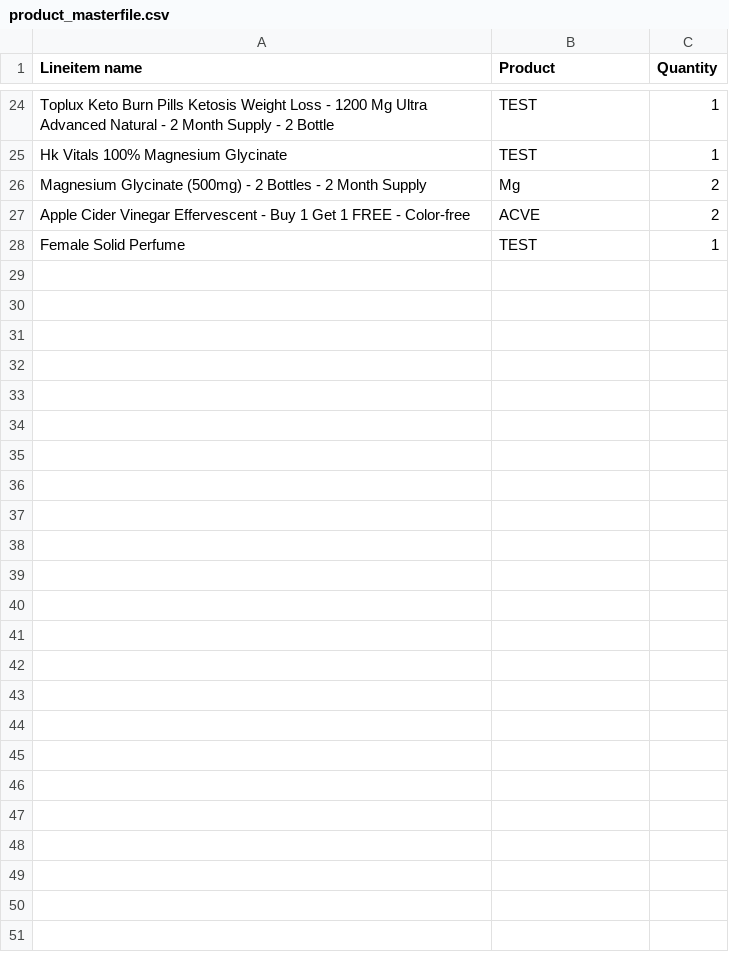
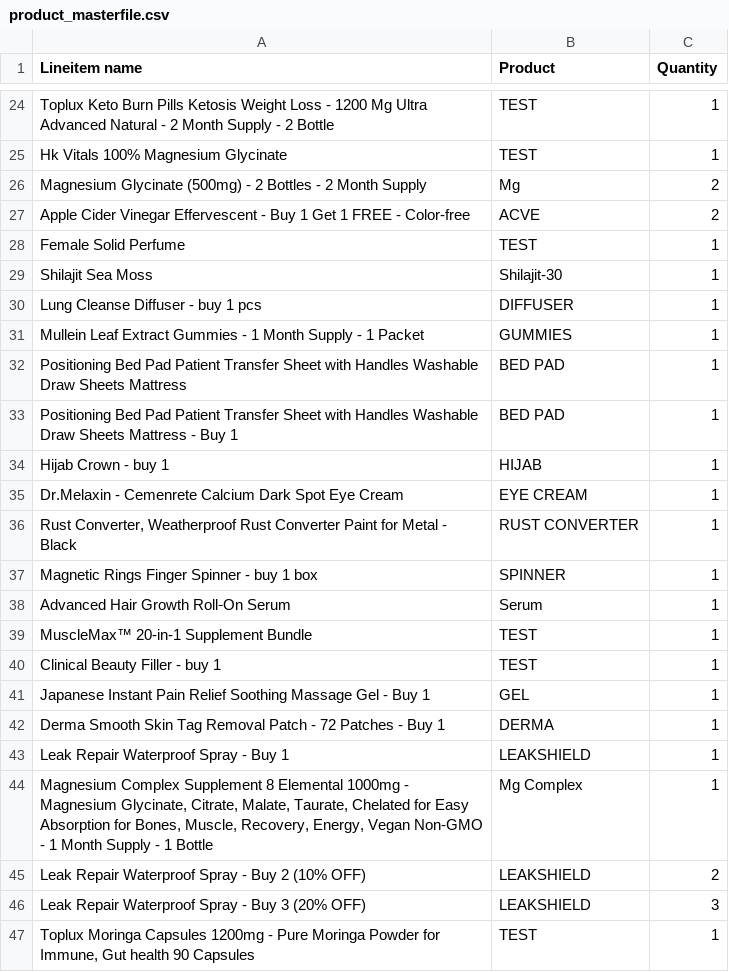
Before and after one commit to zhangerson/shopify_parsing, a CSV file: product_masterfile.csv, drawn as a sheet; only a part is shown, gaps mark what is left out; the diff covers the shown part only; the diff names each change by its address in the sheet, - before the commit and + after, or states it on an @@ line.

```diff
--- a/product_masterfile.csv
+++ b/product_masterfile.csv
+row 29: Shilajit Sea Moss | Shilajit-30 | 1
+row 30: Lung Cleanse Diffuser - buy 1 pcs | DIFFUSER | 1
+row 31: Mullein Leaf Extract Gummies - 1 Month Supply - 1 Packet | GUMMIES | 1
+row 32: Positioning Bed Pad Patient Transfer Sheet with Handles Washable Draw Sheets Mattress | BED PAD | 1
+row 33: Positioning Bed Pad Patient Transfer Sheet with Handles Washable Draw Sheets Mattress - Buy 1 | BED PAD | 1
+row 34: Hijab Crown - buy 1 | HIJAB | 1
+row 35: Dr.Melaxin - Cemenrete Calcium Dark Spot Eye Cream | EYE CREAM | 1
+row 36: Rust Converter, Weatherproof Rust Converter Paint for Metal - Black | RUST CONVERTER | 1
+row 37: Magnetic Rings Finger Spinner - buy 1 box | SPINNER | 1
+row 38: Advanced Hair Growth Roll‑On Serum | Serum | 1
+row 39: MuscleMax™ 20-in-1 Supplement Bundle | TEST | 1
+row 40: Clinical Beauty Filler - buy 1 | TEST | 1
+row 41: Japanese Instant Pain Relief Soothing Massage Gel - Buy 1 | GEL | 1
+row 42: Derma Smooth Skin Tag Removal Patch - 72 Patches - Buy 1 | DERMA | 1
+row 43: Leak Repair Waterproof Spray - Buy 1 | LEAKSHIELD | 1
+row 44: Magnesium Complex Supplement 8 Elemental 1000mg - Magnesium Glycinate, Citrate, Malate, Taurate, Chelated for Easy Absorption for Bones, Muscle, Recovery, Energy, Vegan Non-GMO - 1 Month Supply - 1 Bottle | Mg Complex | 1
+row 45: Leak Repair Waterproof Spray - Buy 2 (10% OFF) | LEAKSHIELD | 2
+row 46: Leak Repair Waterproof Spray - Buy 3 (20% OFF) | LEAKSHIELD | 3
+row 47: Toplux Moringa Capsules 1200mg - Pure Moringa Powder for Immune, Gut health 90 Capsules | TEST | 1
```
Also changed, not shown: 13 added rows elsewhere in this file, 7 other files.
